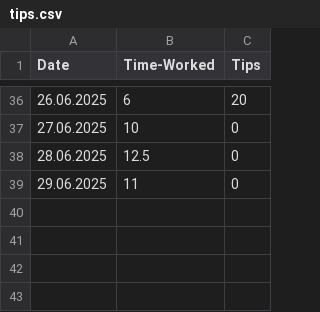
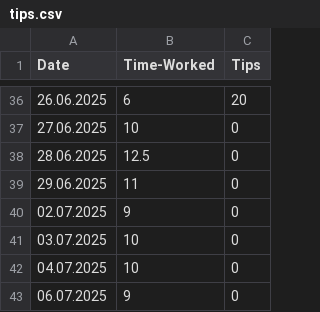
Before and after one commit to FriedUnique/TINIT-Tips, a CSV file: tips.csv, drawn as a sheet; only a part is shown, gaps mark what is left out.

Commit message:
Update tips.csv

```diff
--- a/tips.csv
+++ b/tips.csv
@@ -39 +39,5 @@ Date,Time-Worked,Tips
 29.06.2025,11,0
+02.07.2025,9,0
+03.07.2025,10,0
+04.07.2025,10,0
+06.07.2025,9,0
```
